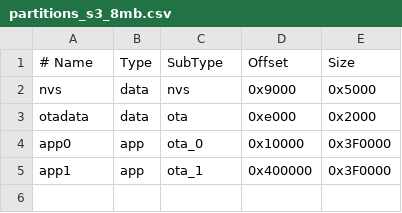
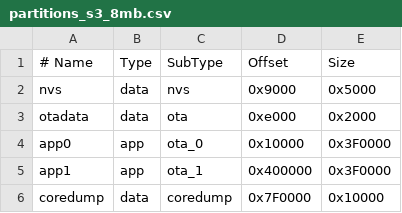
Before and after one commit to gourdo1/airbridge-waveshare, a CSV file: partitions_s3_8mb.csv, drawn as a sheet; the diff names each change by its address in the sheet, - before the commit and + after, or states it on an @@ line.

```diff
--- a/partitions_s3_8mb.csv
+++ b/partitions_s3_8mb.csv
+row 6: coredump | data | coredump | 0x7F0000 | 0x10000
```
Also changed, not shown: partitions_s3_16mb.csv, 3 other files.
